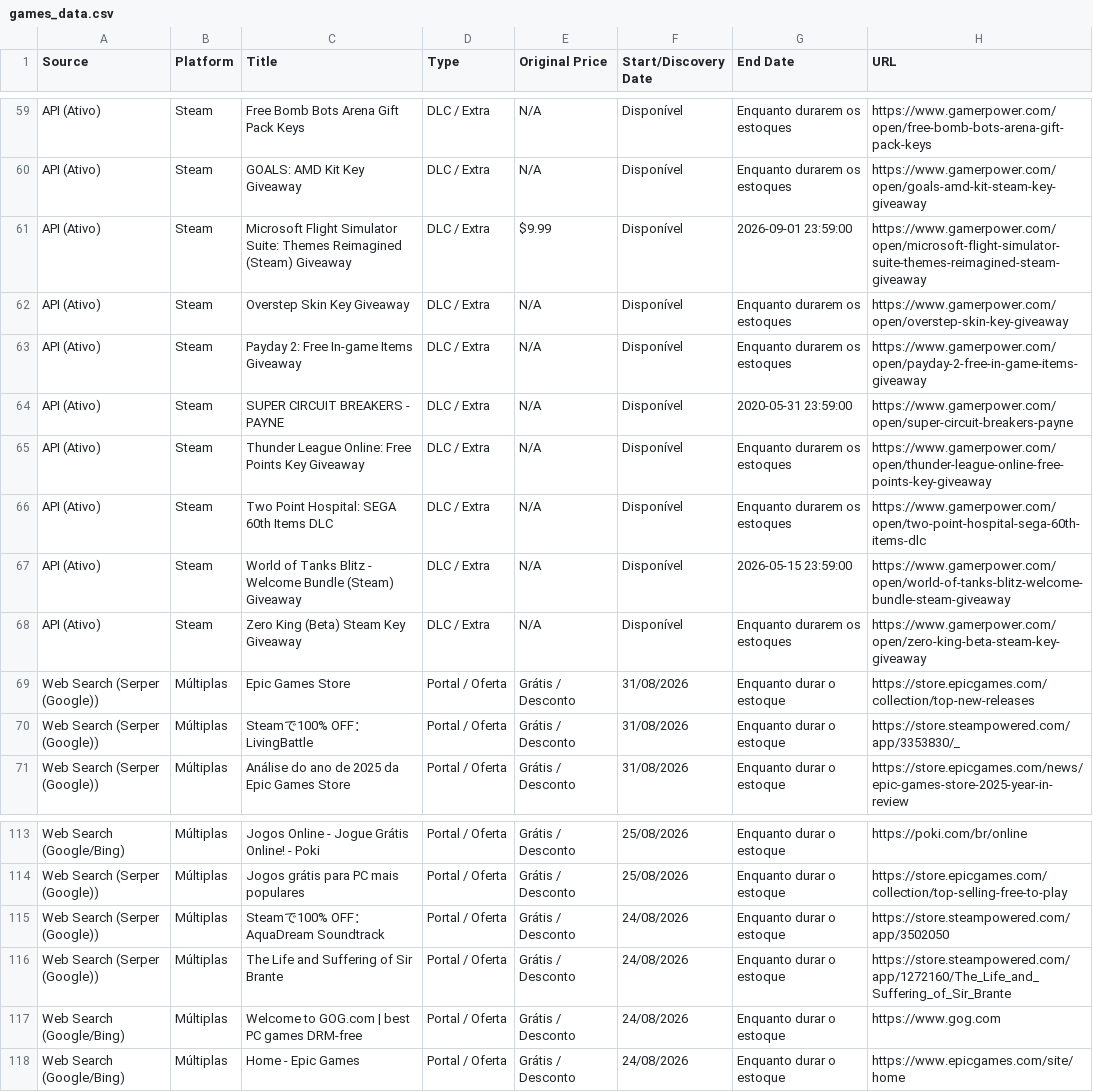
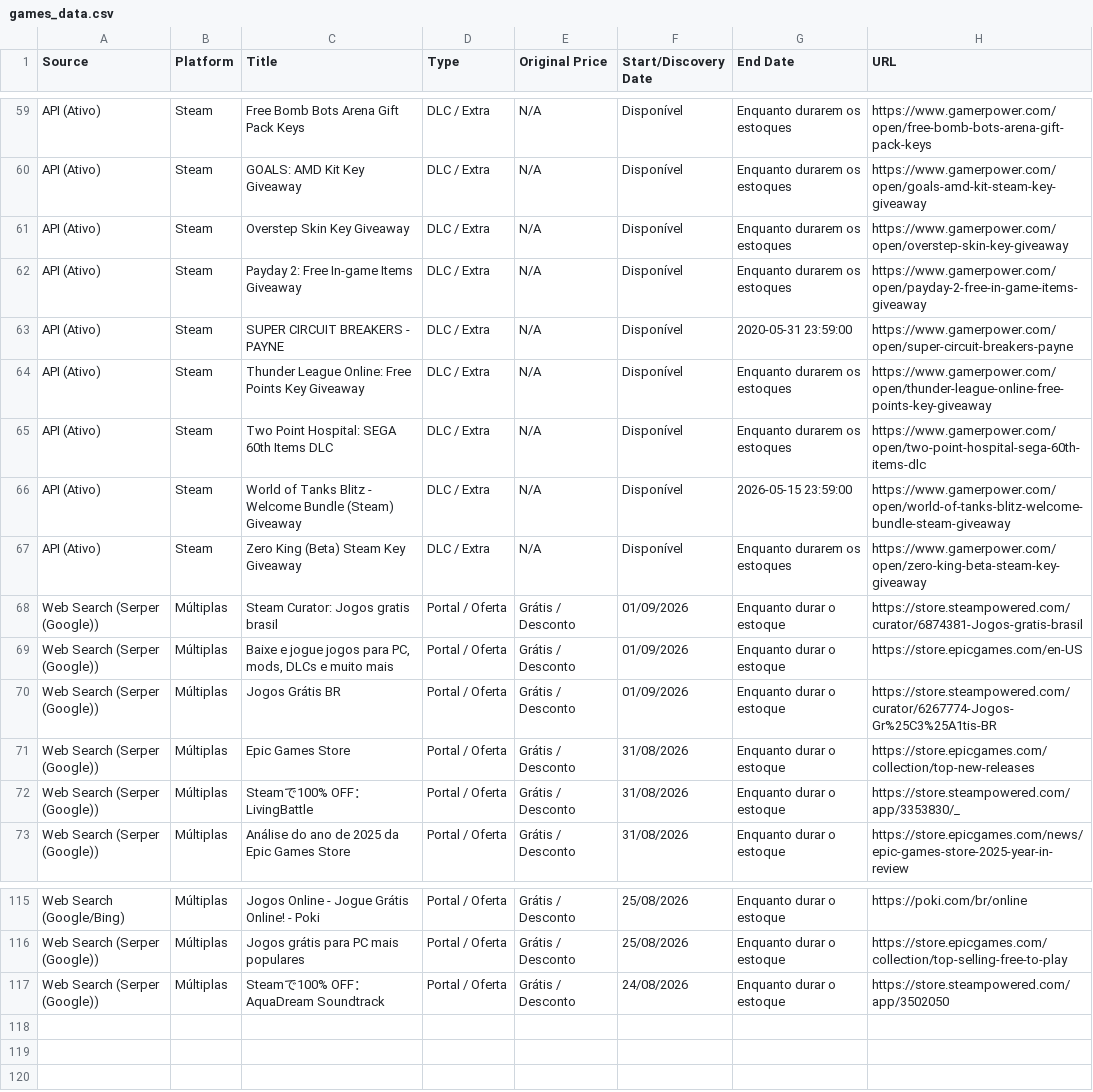
Before and after one commit to yuriluna85/games-for-free, a CSV file: games_data.csv, drawn as a sheet; only a part is shown, gaps mark what is left out.

```diff
--- a/games_data.csv
+++ b/games_data.csv
@@ -60,3 +60,2 @@ API (Ativo),Steam,Free Bomb Bots Arena Gift Pack Keys,DLC / Extra,N/A,Disponíve
 API (Ativo),Steam,GOALS: AMD Kit Key Giveaway,DLC / Extra,N/A,Disponível,Enquanto durarem os estoques,https://www.gamerpower.com/open/goals-amd-kit-steam-key-giveaway
-API (Ativo),Steam,Microsoft Flight Simulator Suite: Themes Reimagined (Steam) Giveaway,DLC / Extra,$9.99,Disponível,2026-09-01 23:59:00,https://www.gamerpower.com/open/microsoft-flight-simulator-suite-themes-reimagined-steam-giveaway
 API (Ativo),Steam,Overstep Skin Key Giveaway,DLC / Extra,N/A,Disponível,Enquanto durarem os estoques,https://www.gamerpower.com/open/overstep-skin-key-giveaway
@@ -68,2 +67,5 @@ API (Ativo),Steam,World of Tanks Blitz - Welcome Bundle (Steam) Giveaway,DLC / E
 API (Ativo),Steam,Zero King (Beta) Steam Key Giveaway,DLC / Extra,N/A,Disponível,Enquanto durarem os estoques,https://www.gamerpower.com/open/zero-king-beta-steam-key-giveaway
+Web Search (Serper (Google)),Múltiplas,Steam Curator: Jogos gratis brasil,Portal / Oferta,Grátis / Desconto,01/09/2026,Enquanto durar o estoque,https://store.steampowered.com/curator/6874381-Jogos-gratis-brasil
+Web Search (Serper (Google)),Múltiplas,"Baixe e jogue jogos para PC, mods, DLCs e muito mais",Portal / Oferta,Grátis / Desconto,01/09/2026,Enquanto durar o estoque,https://store.epicgames.com/en-US
+Web Search (Serper (Google)),Múltiplas,Jogos Grátis BR,Portal / Oferta,Grátis / Desconto,01/09/2026,Enquanto durar o estoque,https://store.steampowered.com/curator/6267774-Jogos-Gr%25C3%25A1tis-BR
 Web Search (Serper (Google)),Múltiplas,Epic Games Store,Portal / Oferta,Grátis / Desconto,31/08/2026,Enquanto durar o estoque,https://store.epicgames.com/collection/top-new-releases
@@ -115,4 +117 @@ Web Search (Serper (Google)),Múltiplas,Jogos grátis para PC mais populares,Por
 Web Search (Serper (Google)),Múltiplas,Steamで100% OFF：AquaDream Soundtrack,Portal / Oferta,Grátis / Desconto,24/08/2026,Enquanto durar o estoque,https://store.steampowered.com/app/3502050
-Web Search (Serper (Google)),Múltiplas,The Life and Suffering of Sir Brante,Portal / Oferta,Grátis / Desconto,24/08/2026,Enquanto durar o estoque,https://store.steampowered.com/app/1272160/The_Life_and_Suffering_of_Sir_Brante
-Web Search (Google/Bing),Múltiplas,Welcome to GOG.com | best PC games DRM-free,Portal / Oferta,Grátis / Desconto,24/08/2026,Enquanto durar o estoque,https://www.gog.com
-Web Search (Google/Bing),Múltiplas,Home - Epic Games,Portal / Oferta,Grátis / Desconto,24/08/2026,Enquanto durar o estoque,https://www.epicgames.com/site/home
```
Also changed, not shown: 3 other files.
